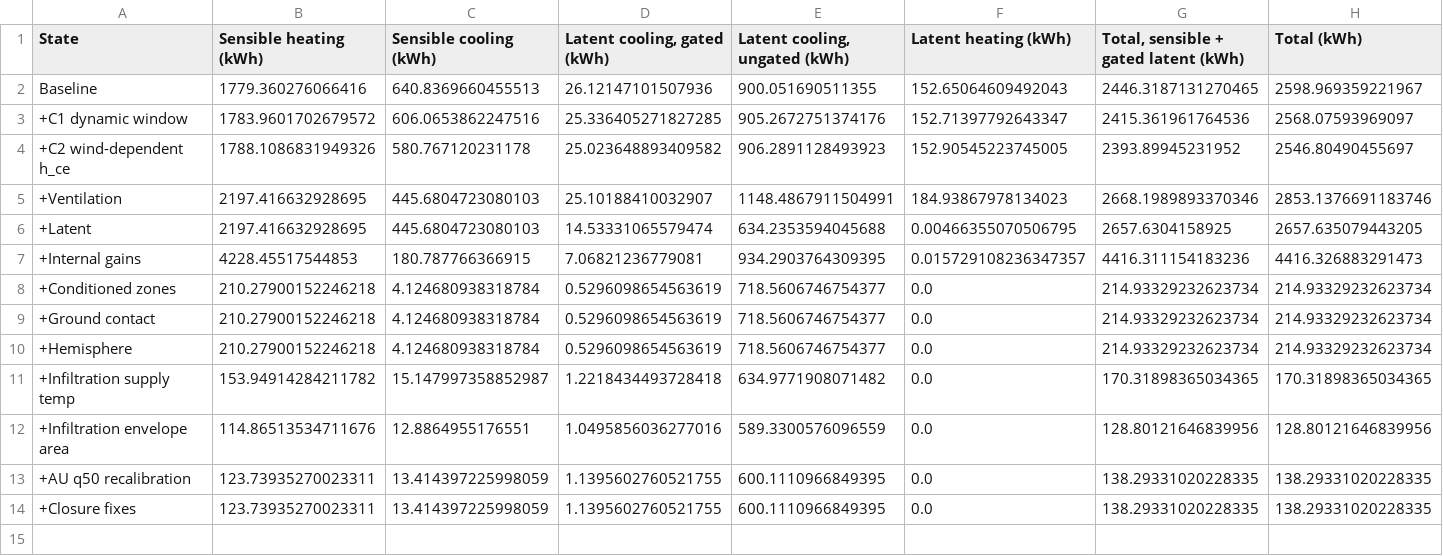
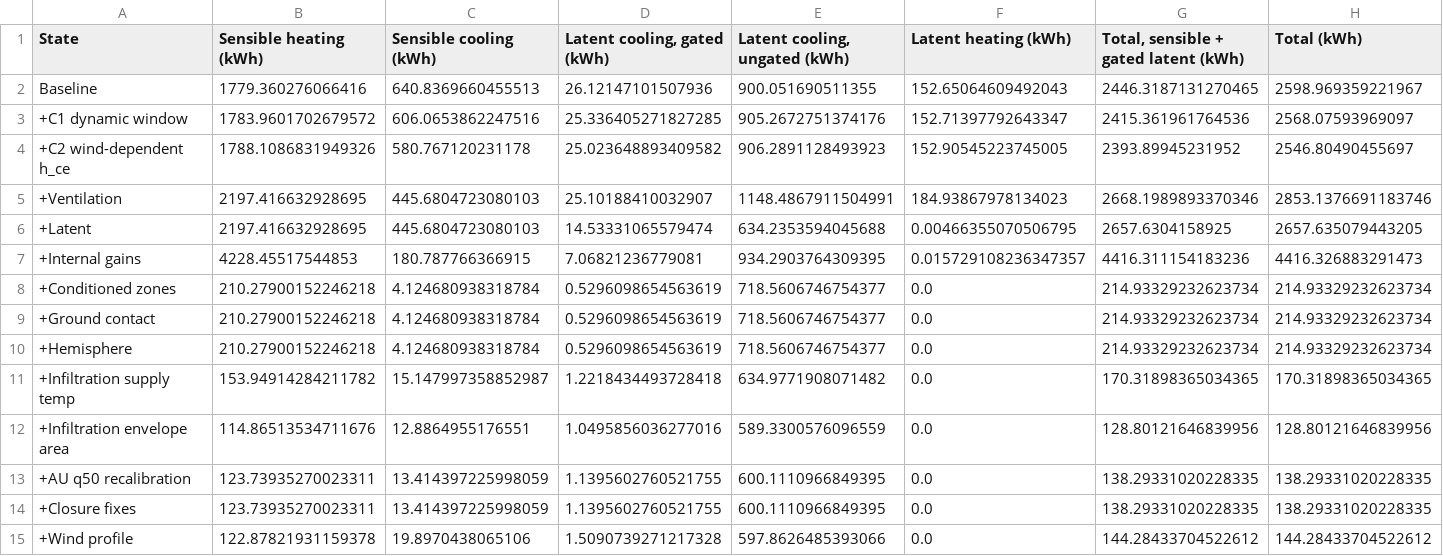
Before and after one commit to samiraghafarigousheh-sys/AIB, a CSV file: results/paper/trajectory_v2/comparison.csv, drawn as a sheet; only a part is shown; rows hold the shown columns only; the diff names each change by its address in the sheet, - before the commit and + after, or states it on an @@ line.

```diff
--- a/results/paper/trajectory_v2/comparison.csv
+++ b/results/paper/trajectory_v2/comparison.csv
+row 15: +Wind profile | 122.87821931159378 | 19.8970438065106 | 1.5090739271217328 | 597.8626485393066 | 0.0 | 144.28433704522612 | 144.28433704522612
```
Also changed, not shown: results/paper/validation_corrected/validation_corrected.csv, 37 other files.
